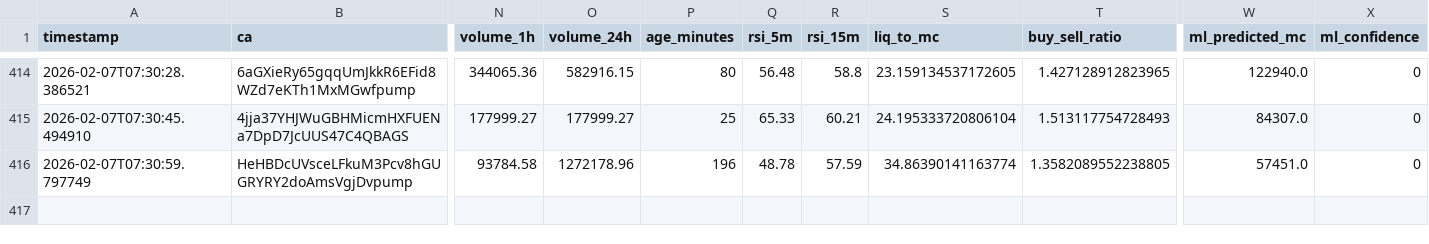
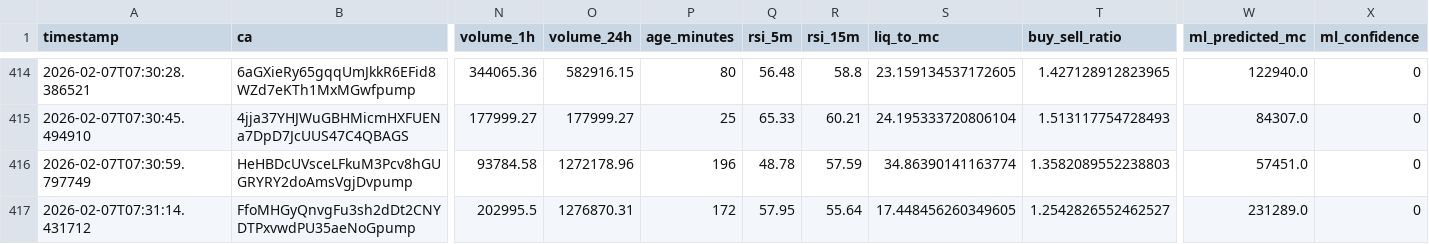
Before and after one commit to chandanm-cpu/meme-trading-tool, a CSV file: coin_data.csv, drawn as a sheet; only a part is shown, gaps mark what is left out; rows hold the shown columns only; the diff names each change by its address in the sheet, - before the commit and + after, or states it on an @@ line.

Commit message:
update data

```diff
--- a/coin_data.csv
+++ b/coin_data.csv
-T416 (buy_sell_ratio): 1.3582089552238805
+T416 (buy_sell_ratio): 1.3582089552238803
+row 417: 2026-02-07T07:31:14.431712 | FfoMHGyQnvgFu3sh2dDt2CNYDTPxvwdPU35aeNoGpump | 202995.5 | 1276870.31 | 172 | 57.95 | 55.64 | 17.448456260349605 | 1.2542826552462527 | 231289.0 | 0
```
